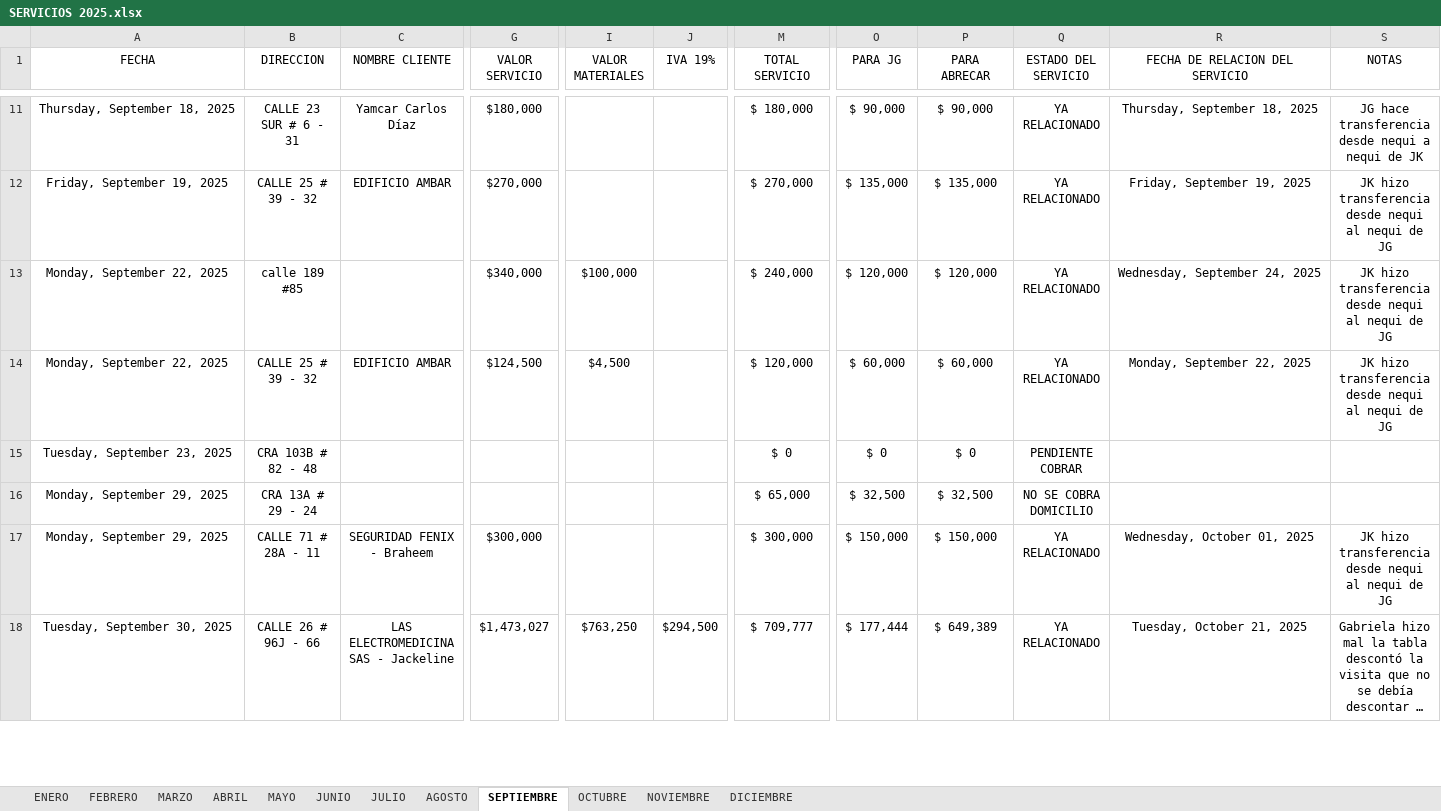
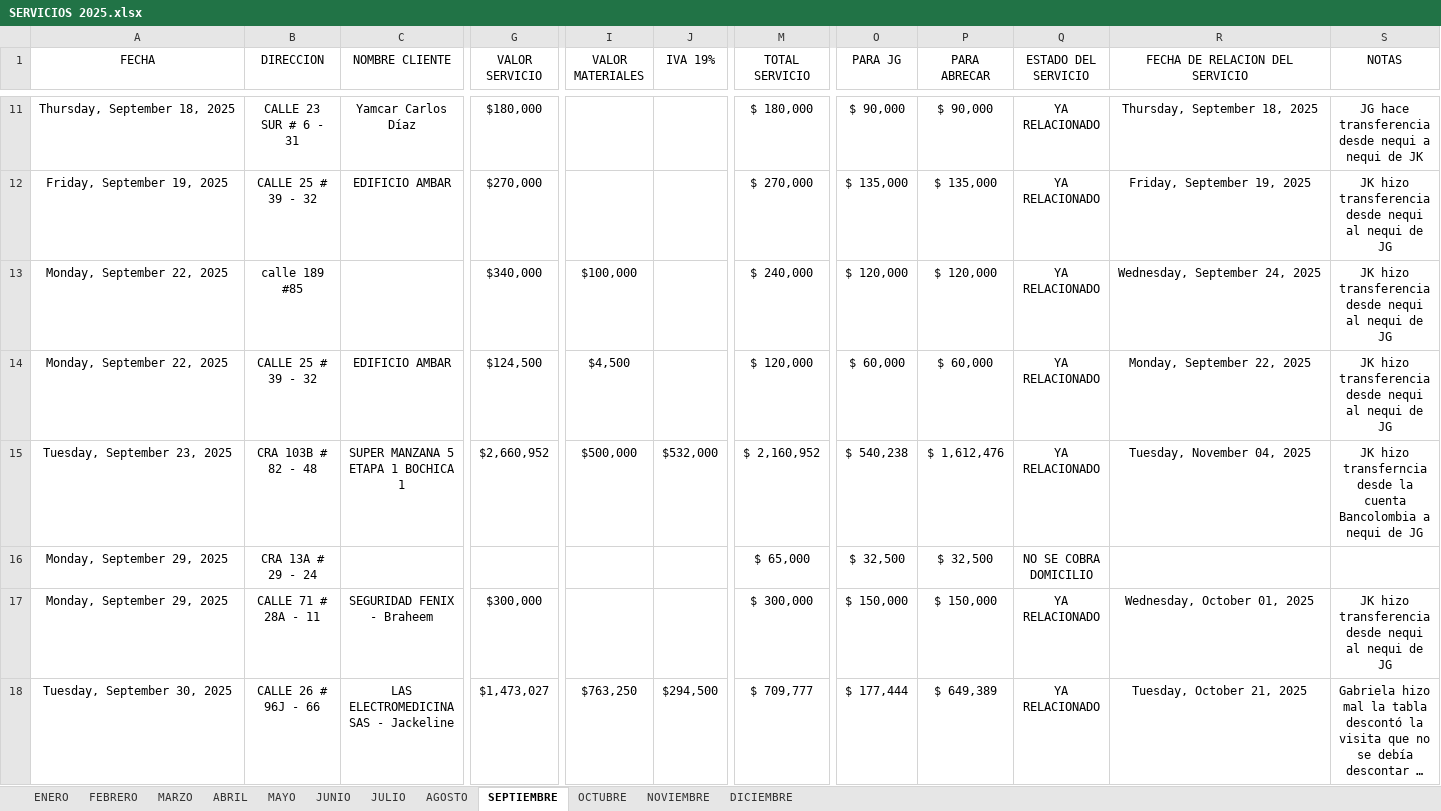
Before and after one commit to juanco1987/backend-relacion-servicios, an Excel workbook: temp/SERVICIOS 2025.xlsx, sheet SEPTIEMBRE, drawn as a sheet; only a part is shown, gaps mark what is left out; long unchanged cells end in …; values as stored, in another font and other column widths than the file's, no borders; conditional formats and table styles not drawn; the diff covers the shown part only; the diff names each change by its address in the sheet, - before the commit and + after, or states it on an @@ line.

```diff
--- a/temp/SERVICIOS 2025.xlsx (sheet SEPTIEMBRE)
+++ b/temp/SERVICIOS 2025.xlsx (sheet SEPTIEMBRE)
-C15 (NOMBRE CLIENTE): (empty)
+C15 (NOMBRE CLIENTE): SUPER MANZANA 5 ETAPA 1 BOCHICA 1
-G15 (VALOR SERVICIO): (empty)
+G15 (VALOR SERVICIO): $2,660,952
-I15 (VALOR MATERIALES): (empty)
+I15 (VALOR MATERIALES): $500,000
-J15 (IVA 19%): (empty)
+J15 (IVA 19%): $532,000
-M15 (TOTAL SERVICIO): $ 0
+M15 (TOTAL SERVICIO): $ 2,160,952
-O15 (PARA JG): $ 0
+O15 (PARA JG): $ 540,238
-P15 (PARA ABRECAR): $ 0
+P15 (PARA ABRECAR): $ 1,612,476
-Q15 (ESTADO DEL SERVICIO): PENDIENTE COBRAR
+Q15 (ESTADO DEL SERVICIO): YA RELACIONADO
-R15 (FECHA DE RELACION DEL SERVICIO): (empty)
+R15 (FECHA DE RELACION DEL SERVICIO): Tuesday, November 04, 2025
-S15 (NOTAS): (empty)
+S15 (NOTAS): JK hizo transferncia desde la cuenta Bancolombia a nequi de JG
```
Also changed, not shown: 1 added row, 1 removed row and 12 edited cells elsewhere in this sheet, sheet NOVIEMBRE, sheet OCTUBRE, sheet FEBRERO, formulas that keep their value, 4 other files.
